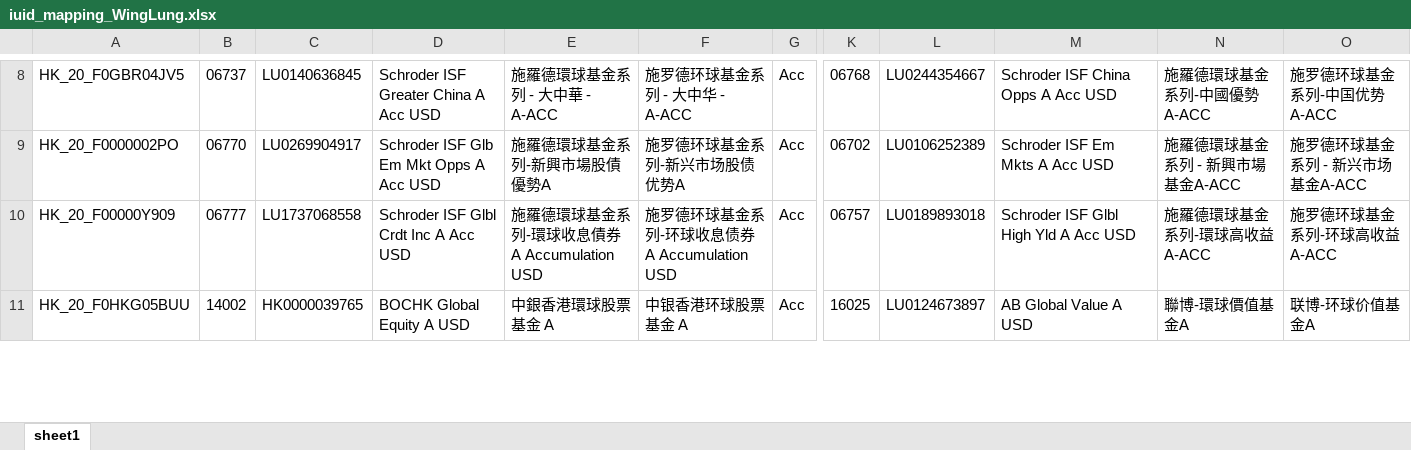
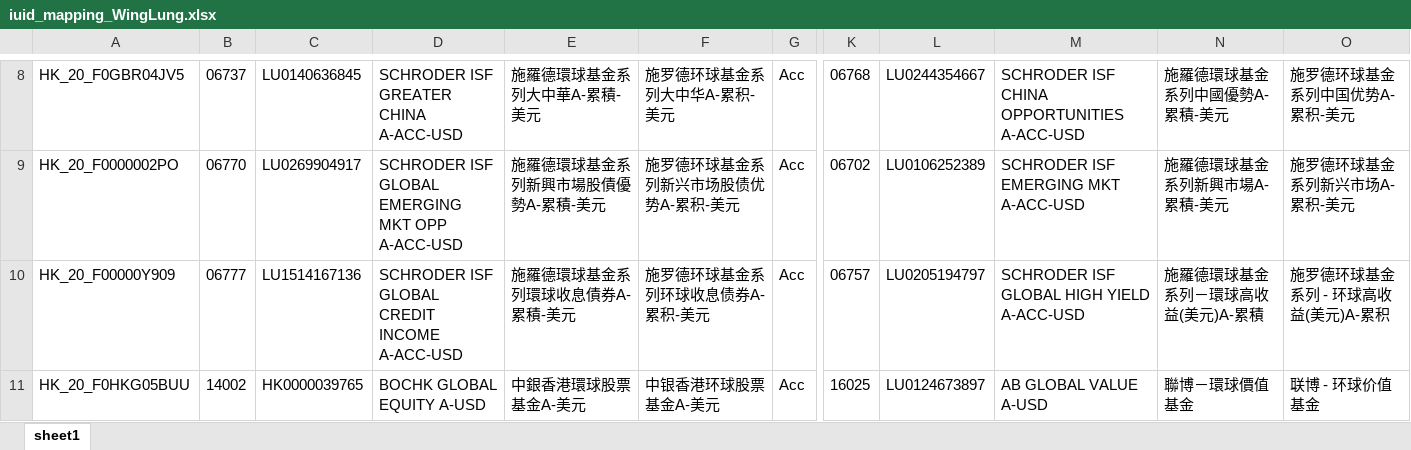
Before and after one commit to ouyangrunqi/ToB_AlgoSpace, an Excel workbook: CMBWLB/oss_223_15/iuid_mapping_WingLung.xlsx, sheet sheet1, drawn as a sheet; only a part is shown, gaps mark what is left out; values as stored, in another font and other column widths than the file's, no borders; the diff covers the shown part only; the diff names each change by its address in the sheet, - before the commit and + after, or states it on an @@ line.

```diff
--- a/CMBWLB/oss_223_15/iuid_mapping_WingLung.xlsx (sheet sheet1)
+++ b/CMBWLB/oss_223_15/iuid_mapping_WingLung.xlsx (sheet sheet1)
-D8: Schroder ISF Greater China A Acc USD
+D8: SCHRODER ISF GREATER CHINA A-ACC-USD
-E8: 施羅德環球基金系列 - 大中華 - A-ACC
+E8: 施羅德環球基金系列大中華A-累積-美元
-F8: 施罗德环球基金系列 - 大中华 - A-ACC
+F8: 施罗德环球基金系列大中华A-累积-美元
-M8: Schroder ISF China Opps A Acc USD
+M8: SCHRODER ISF CHINA OPPORTUNITIES A-ACC-USD
-N8: 施羅德環球基金系列-中國優勢A-ACC
+N8: 施羅德環球基金系列中國優勢A-累積-美元
-O8: 施罗德环球基金系列-中国优势A-ACC
+O8: 施罗德环球基金系列中国优势A-累积-美元
-D9: Schroder ISF Glb Em Mkt Opps A Acc USD
+D9: SCHRODER ISF GLOBAL EMERGING MKT OPP A-ACC-USD
-E9: 施羅德環球基金系列-新興市場股債優勢A
+E9: 施羅德環球基金系列新興市場股債優勢A-累積-美元
-F9: 施罗德环球基金系列-新兴市场股债优势A
+F9: 施罗德环球基金系列新兴市场股债优势A-累积-美元
-M9: Schroder ISF Em Mkts A Acc USD
+M9: SCHRODER ISF EMERGING MKT A-ACC-USD
-N9: 施羅德環球基金系列 - 新興市場基金A-ACC
+N9: 施羅德環球基金系列新興市場A-累積-美元
-O9: 施罗德环球基金系列 - 新兴市场基金A-ACC
+O9: 施罗德环球基金系列新兴市场A-累积-美元
-C10: LU1737068558
+C10: LU1514167136
-D10: Schroder ISF Glbl Crdt Inc A Acc USD
+D10: SCHRODER ISF GLOBAL CREDIT INCOME A-ACC-USD
-E10: 施羅德環球基金系列-環球收息債券 A Accumulation USD
+E10: 施羅德環球基金系列環球收息債券A-累積-美元
-F10: 施罗德环球基金系列-环球收息债券 A Accumulation USD
+F10: 施罗德环球基金系列环球收息债券A-累积-美元
-L10: LU0189893018
+L10: LU0205194797
-M10: Schroder ISF Glbl High Yld A Acc USD
+M10: SCHRODER ISF GLOBAL HIGH YIELD A-ACC-USD
-N10: 施羅德環球基金系列-環球高收益A-ACC
+N10: 施羅德環球基金系列－環球高收益(美元)A-累積
-O10: 施罗德环球基金系列-环球高收益A-ACC
+O10: 施罗德环球基金系列 - 环球高收益(美元)A-累积
-D11: BOCHK Global Equity A USD
+D11: BOCHK GLOBAL EQUITY A-USD
-E11: 中銀香港環球股票基金 A
+E11: 中銀香港環球股票基金A-美元
-F11: 中银香港环球股票基金 A
+F11: 中银香港环球股票基金A-美元
-M11: AB Global Value A USD
+M11: AB GLOBAL VALUE A-USD
-N11: 聯博-環球價值基金A
+N11: 聯博－環球價值基金
-O11: 联博-环球价值基金A
+O11: 联博 - 环球价值基金
```
Also changed, not shown: 66 edited cells elsewhere in this sheet, 7 other files.
